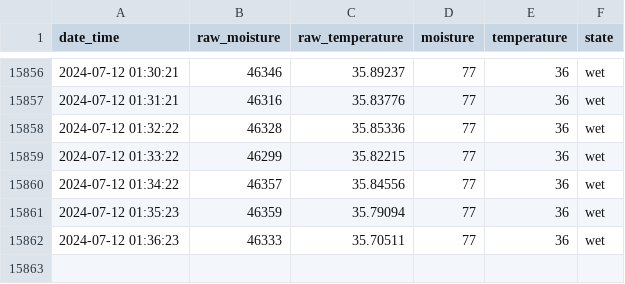
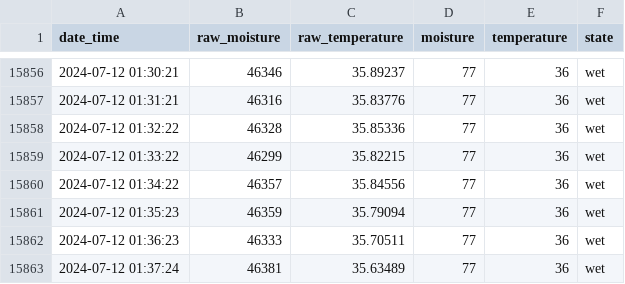
Before and after one commit to gizmo66/rpi, a CSV file: baobab.csv, drawn as a sheet; only a part is shown, gaps mark what is left out; the diff names each change by its address in the sheet, - before the commit and + after, or states it on an @@ line.

```diff
--- a/baobab.csv
+++ b/baobab.csv
+row 15863: 2024-07-12 01:37:24 | 46381 | 35.63489 | 77 | 36 | wet
```
Also changed, not shown: 1 other file.
